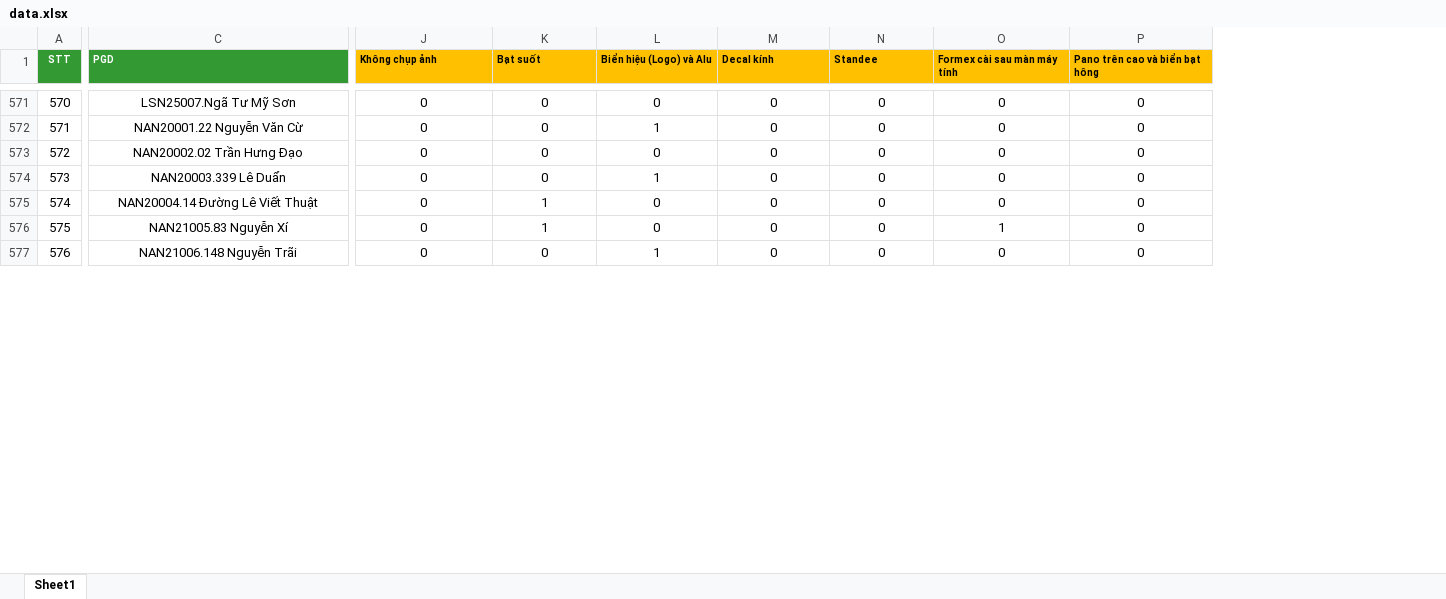
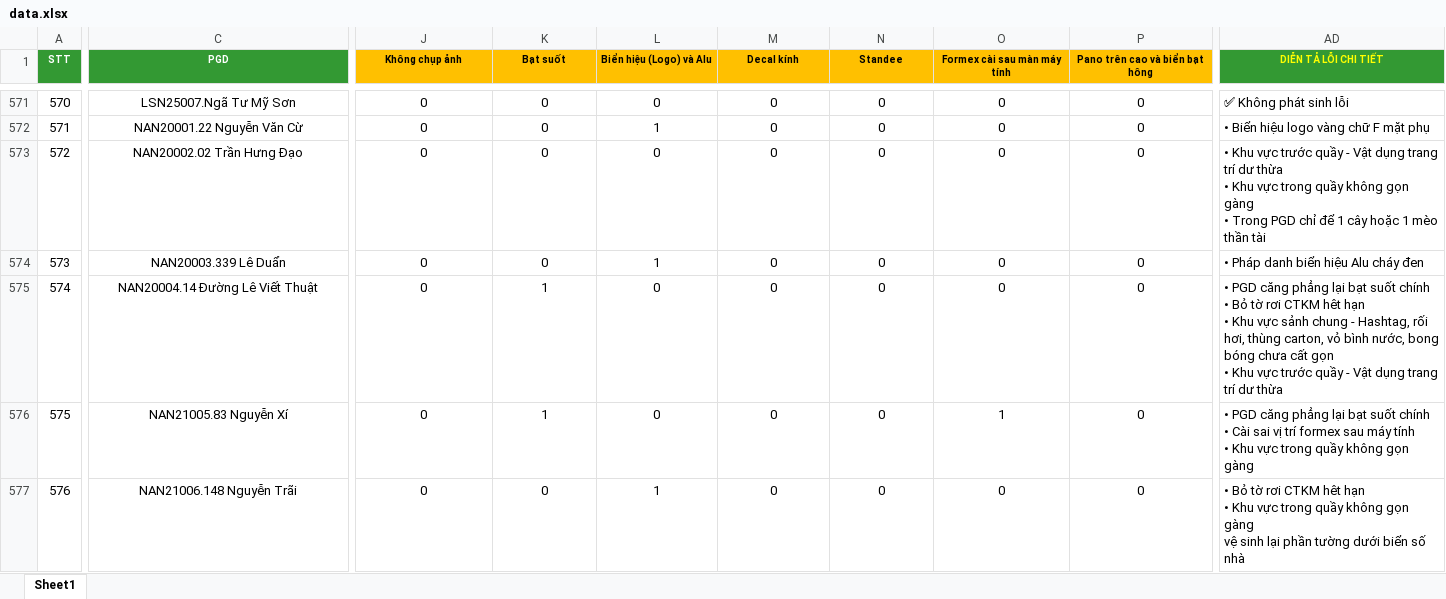
Before and after one commit to Manhmamanh/f88-dashboard, an Excel workbook: data.xlsx, sheet Sheet1, drawn as a sheet; only a part is shown, gaps mark what is left out; values as stored, in another font and other column widths than the file's, no borders; ↵ is a line break in a cell; the diff covers the shown part only; the diff names each change by its address in the sheet, - before the commit and + after, or states it on an @@ line.

```diff
--- a/data.xlsx (sheet Sheet1)
+++ b/data.xlsx (sheet Sheet1)
+column AD (DIỄN TẢ LỖI CHI TIẾT), rows 571-577: ✅ Không phát sinh lỗi | • Biển hiệu logo vàng chữ F mặt phụ | • Khu vực trước quầy - Vật dụng trang trí dư thừa ↵ • Khu vực trong quầy không gọn gàng ↵ • Trong PGD chỉ để 1 cây hoặc 1 mèo thần tài | • Pháp danh biển hiệu Alu cháy đen | • PGD căng phẳng lại bạt suốt chính ↵ • Bỏ tờ rơi CTKM hêt hạn ↵ • Khu vực sảnh chung - Hashtag, rối hơi, thùng carton, vỏ bình nước, bong bóng chưa cất gọn ↵ • Khu vực trước quầy - Vật dụng trang trí dư thừa | • PGD căng phẳng lại bạt suốt chính ↵ • Cài sai vị trí formex sau máy tính ↵ • Khu vực trong quầy không gọn gàng | • Bỏ tờ rơi CTKM hêt hạn ↵ • Khu vực trong quầy không gọn gàng ↵ vệ sinh lại phần tường dưới biển số nhà
-C1 alignment: left
+C1 alignment: center
-J1:P1 alignment: left
+J1:P1 alignment: center
```
Also changed, not shown: cell formats elsewhere in this sheet, 1 other file.
